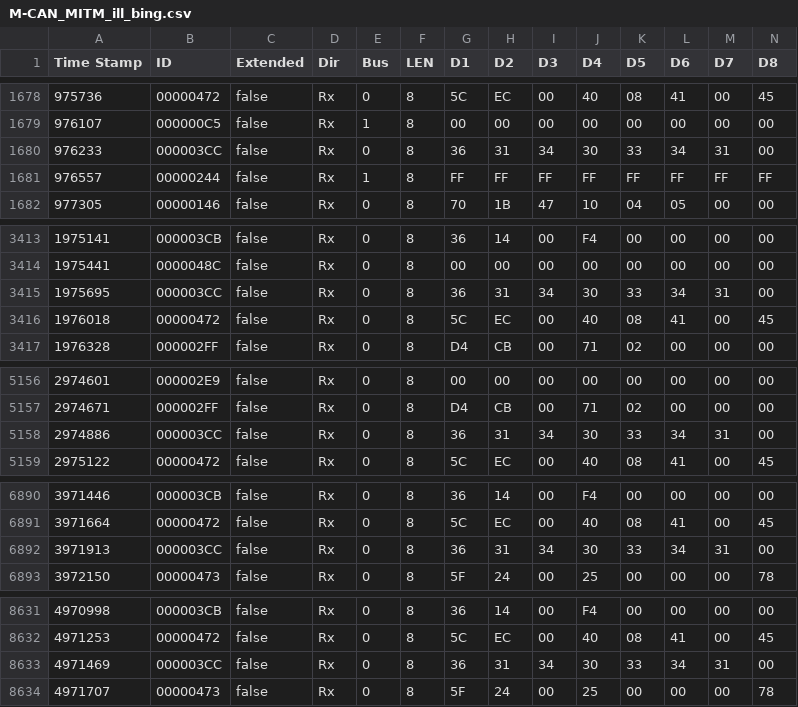
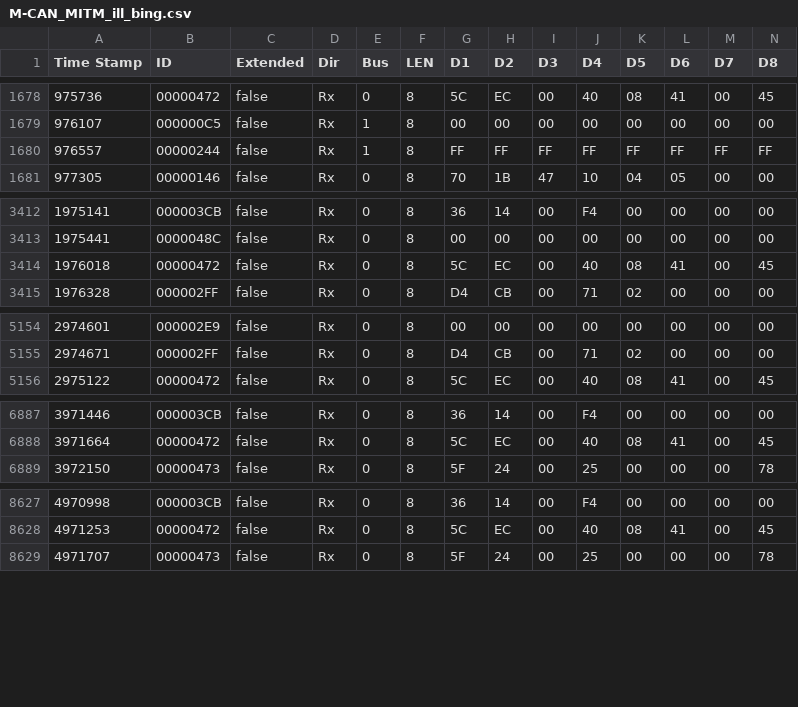
Before and after one commit to tylerharvey/Ioniq5_CAN, a CSV file: CAN_logs/WiCAN_MITM/M-CAN_MITM_ill_bing.csv, drawn as a sheet; only a part is shown, gaps mark what is left out; the diff covers the shown part only.

```diff
--- a/CAN_logs/WiCAN_MITM/M-CAN_MITM_ill_bing.csv
+++ b/CAN_logs/WiCAN_MITM/M-CAN_MITM_ill_bing.csv
@@ -1679,3 +1679,2 @@ Time Stamp,ID,Extended,Dir,Bus,LEN,D1,D2,D3,D4,D5,D6,D7,D8
 976107,000000C5,false,Rx,1,8,00,00,00,00,00,00,00,00,
-976233,000003CC,false,Rx,0,8,36,31,34,30,33,34,31,00,
 976557,00000244,false,Rx,1,8,FF,FF,FF,FF,FF,FF,FF,FF,
@@ -3414,3 +3413,2 @@ Time Stamp,ID,Extended,Dir,Bus,LEN,D1,D2,D3,D4,D5,D6,D7,D8
 1975441,0000048C,false,Rx,0,8,00,00,00,00,00,00,00,00,
-1975695,000003CC,false,Rx,0,8,36,31,34,30,33,34,31,00,
 1976018,00000472,false,Rx,0,8,5C,EC,00,40,08,41,00,45,
@@ -5157,3 +5155,2 @@ Time Stamp,ID,Extended,Dir,Bus,LEN,D1,D2,D3,D4,D5,D6,D7,D8
 2974671,000002FF,false,Rx,0,8,D4,CB,00,71,02,00,00,00,
-2974886,000003CC,false,Rx,0,8,36,31,34,30,33,34,31,00,
 2975122,00000472,false,Rx,0,8,5C,EC,00,40,08,41,00,45,
@@ -6891,3 +6888,2 @@ Time Stamp,ID,Extended,Dir,Bus,LEN,D1,D2,D3,D4,D5,D6,D7,D8
 3971664,00000472,false,Rx,0,8,5C,EC,00,40,08,41,00,45,
-3971913,000003CC,false,Rx,0,8,36,31,34,30,33,34,31,00,
 3972150,00000473,false,Rx,0,8,5F,24,00,25,00,00,00,78,
@@ -8632,3 +8628,2 @@ Time Stamp,ID,Extended,Dir,Bus,LEN,D1,D2,D3,D4,D5,D6,D7,D8
 4971253,00000472,false,Rx,0,8,5C,EC,00,40,08,41,00,45,
-4971469,000003CC,false,Rx,0,8,36,31,34,30,33,34,31,00,
 4971707,00000473,false,Rx,0,8,5F,24,00,25,00,00,00,78,
```
Also changed, not shown: 4 removed rows elsewhere in this file, CAN_logs/WiCAN_MITM/M-CAN_MITM_ill_uuuuuuuu.csv, CAN_logs/WiCAN_MITM/M-CAN_MITM_off-on-off-on-off-on_brake_in.csv, 46 other files.
